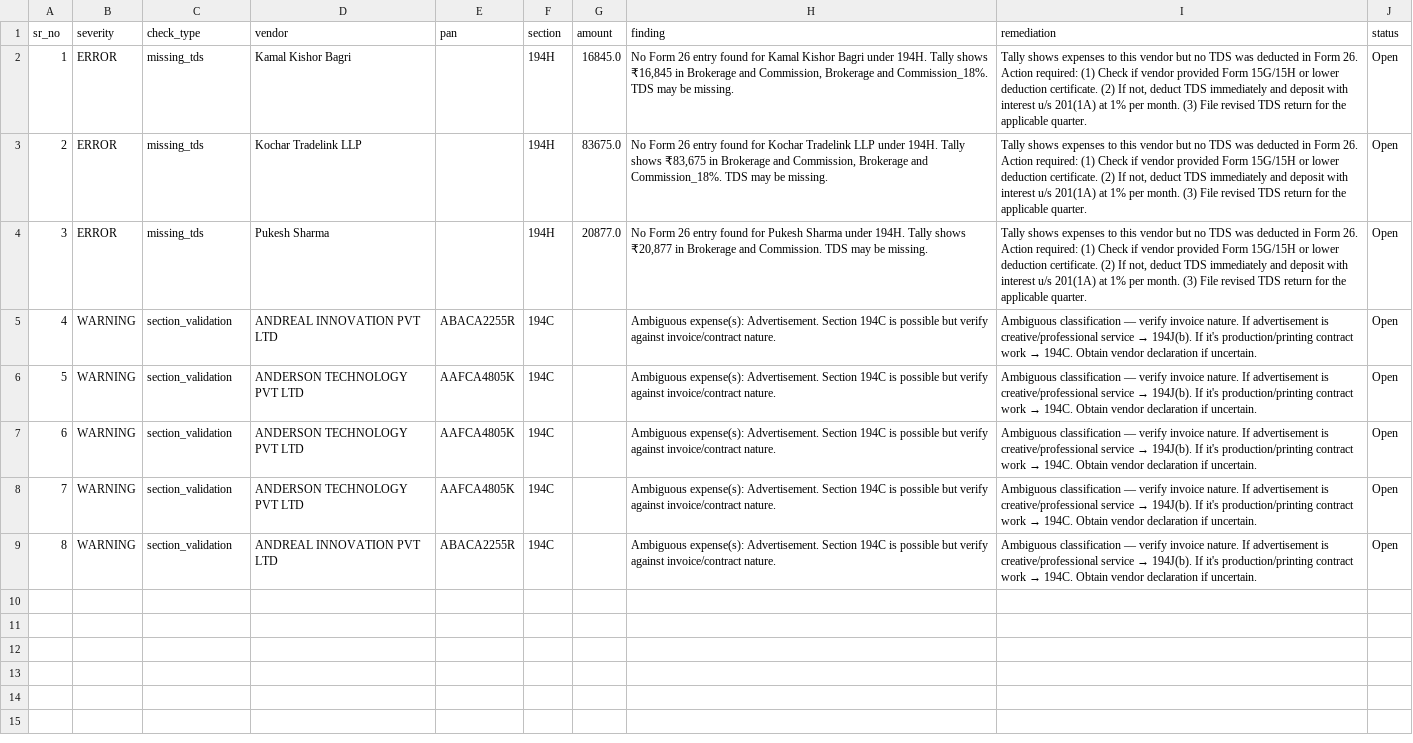
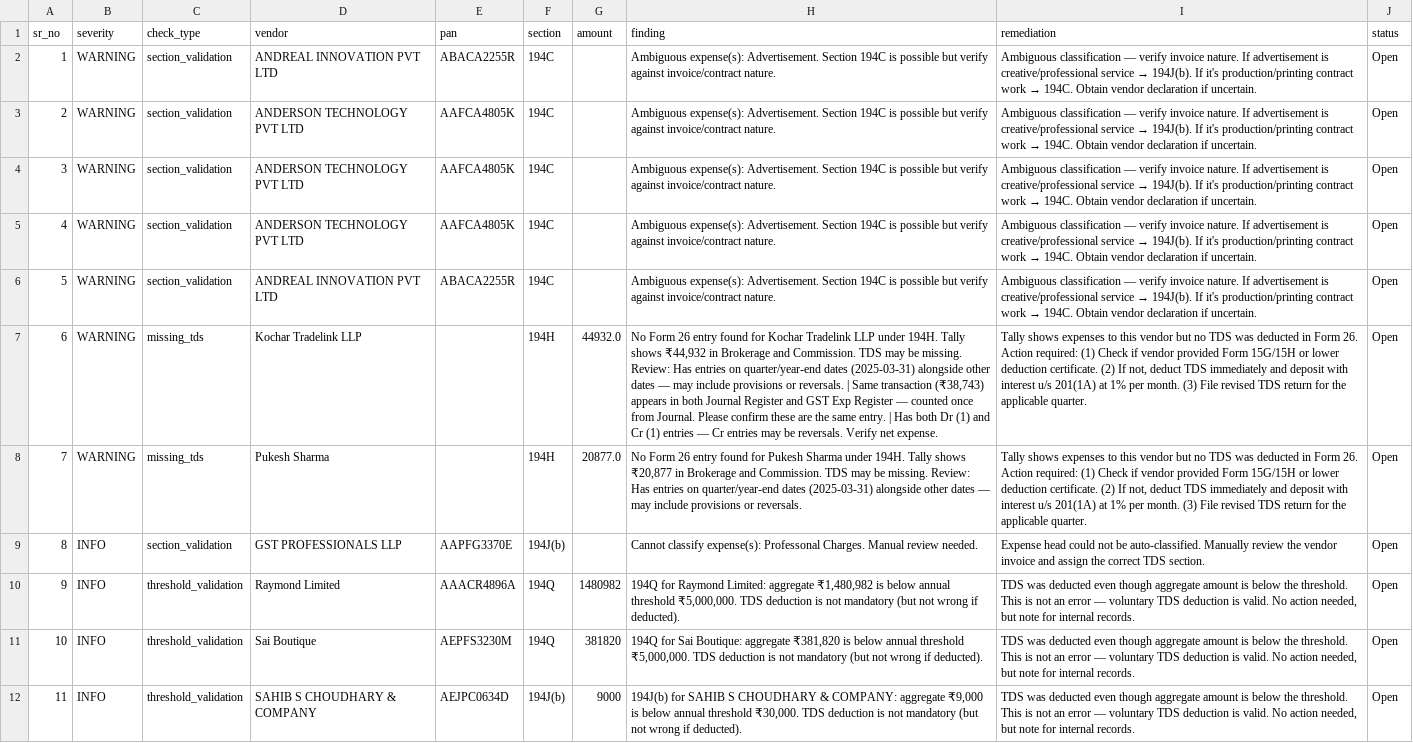
Before and after one commit to Scaleupcfoai/aitdsrecon, a CSV file: tds-recon/data/results/findings_report.csv, drawn as a sheet; removed rows and columns are numbered as before the commit, all else as after; the diff names each change by its address in the sheet, - before the commit and + after, or states it on an @@ line.

```diff
--- a/tds-recon/data/results/findings_report.csv
+++ b/tds-recon/data/results/findings_report.csv
-row 2: 1 | ERROR | missing_tds | Kamal Kishor Bagri |  | 194H | 16845.0 | No Form 26 entry found for Kamal Kishor Bagri under 194H. Tally shows ₹16,845 in Brokerage and Commission, Brokerage and Commission_18%. TDS may be missing. | Tally shows expenses to this vendor but no TDS was deducted in Form 26. Action required: (1) Check if vendor provided Form 15G/15H or lower deduction certificate. (2) If not, deduct TDS immediately and deposit with interest u/s 201(1A) at 1% per month. (3) File revised TDS return for the applicable quarter. | Open
-row 3: 2 | ERROR | missing_tds | Kochar Tradelink LLP |  | 194H | 83675.0 | No Form 26 entry found for Kochar Tradelink LLP under 194H. Tally shows ₹83,675 in Brokerage and Commission, Brokerage and Commission_18%. TDS may be missing. | Tally shows expenses to this vendor but no TDS was deducted in Form 26. Action required: (1) Check if vendor provided Form 15G/15H or lower deduction certificate. (2) If not, deduct TDS immediately and deposit with interest u/s 201(1A) at 1% per month. (3) File revised TDS return for the applicable quarter. | Open
-row 4: 3 | ERROR | missing_tds | Pukesh Sharma |  | 194H | 20877.0 | No Form 26 entry found for Pukesh Sharma under 194H. Tally shows ₹20,877 in Brokerage and Commission. TDS may be missing. | Tally shows expenses to this vendor but no TDS was deducted in Form 26. Action required: (1) Check if vendor provided Form 15G/15H or lower deduction certificate. (2) If not, deduct TDS immediately and deposit with interest u/s 201(1A) at 1% per month. (3) File revised TDS return for the applicable quarter. | Open
@@ column A (sr_no) renumbered between rows 2 and 6 @@
+row 7: 6 | WARNING | missing_tds | Kochar Tradelink LLP |  | 194H | 44932.0 | No Form 26 entry found for Kochar Tradelink LLP under 194H. Tally shows ₹44,932 in Brokerage and Commission. TDS may be missing. Review: Has entries on quarter/year-end dates (2025-03-31) alongside other dates — may include provisions or reversals. | Same transaction (₹38,743) appears in both Journal Register and GST Exp Register — counted once from Journal. Please confirm these are the same entry. | Has both Dr (1) and Cr (1) entries — Cr entries may be reversals. Verify net expense. | Tally shows expenses to this vendor but no TDS was deducted in Form 26. Action required: (1) Check if vendor provided Form 15G/15H or lower deduction certificate. (2) If not, deduct TDS immediately and deposit with interest u/s 201(1A) at 1% per month. (3) File revised TDS return for the applicable quarter. | Open
+row 8: 7 | WARNING | missing_tds | Pukesh Sharma |  | 194H | 20877.0 | No Form 26 entry found for Pukesh Sharma under 194H. Tally shows ₹20,877 in Brokerage and Commission. TDS may be missing. Review: Has entries on quarter/year-end dates (2025-03-31) alongside other dates — may include provisions or reversals. | Tally shows expenses to this vendor but no TDS was deducted in Form 26. Action required: (1) Check if vendor provided Form 15G/15H or lower deduction certificate. (2) If not, deduct TDS immediately and deposit with interest u/s 201(1A) at 1% per month. (3) File revised TDS return for the applicable quarter. | Open
+row 9: 8 | INFO | section_validation | GST PROFESSIONALS LLP | AAPFG3370E | 194J(b) |  | Cannot classify expense(s): Professonal Charges. Manual review needed. | Expense head could not be auto-classified. Manually review the vendor invoice and assign the correct TDS section. | Open
+row 10: 9 | INFO | threshold_validation | Raymond Limited | AAACR4896A | 194Q | 1480982 | 194Q for Raymond Limited: aggregate ₹1,480,982 is below annual threshold ₹5,000,000. TDS deduction is not mandatory (but not wrong if deducted). | TDS was deducted even though aggregate amount is below the threshold. This is not an error — voluntary TDS deduction is valid. No action needed, but note for internal records. | Open
+row 11: 10 | INFO | threshold_validation | Sai Boutique | AEPFS3230M | 194Q | 381820 | 194Q for Sai Boutique: aggregate ₹381,820 is below annual threshold ₹5,000,000. TDS deduction is not mandatory (but not wrong if deducted). | TDS was deducted even though aggregate amount is below the threshold. This is not an error — voluntary TDS deduction is valid. No action needed, but note for internal records. | Open
+row 12: 11 | INFO | threshold_validation | SAHIB S CHOUDHARY & COMPANY | AEJPC0634D | 194J(b) | 9000 | 194J(b) for SAHIB S CHOUDHARY & COMPANY: aggregate ₹9,000 is below annual threshold ₹30,000. TDS deduction is not mandatory (but not wrong if deducted). | TDS was deducted even though aggregate amount is below the threshold. This is not an error — voluntary TDS deduction is valid. No action needed, but note for internal records. | Open
```
Also changed, not shown: 1 other file.
